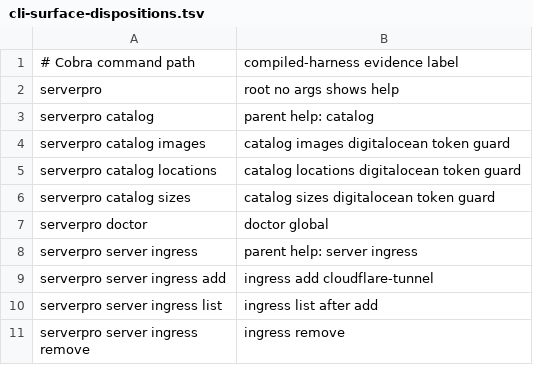
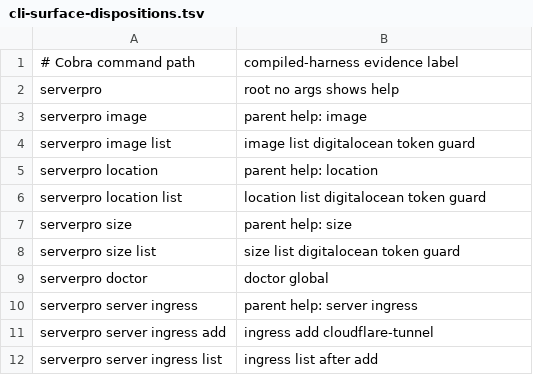
Before and after one commit to sagmans/serverpro, a TSV file: scripts/cli-surface-dispositions.tsv, drawn as a sheet; only a part is shown; the shorter side is filled out with more unchanged rows.

Commit message:
feat(cli): flatten catalog into inventory noun groups
Signed-off-by: Sercan Sagman <ahmetsercansagman@gmail.com>

```diff
--- a/scripts/cli-surface-dispositions.tsv
+++ b/scripts/cli-surface-dispositions.tsv
@@ -2,6 +2,8 @@
 serverpro	root no args shows help
-serverpro catalog	parent help: catalog
-serverpro catalog images	catalog images digitalocean token guard
-serverpro catalog locations	catalog locations digitalocean token guard
-serverpro catalog sizes	catalog sizes digitalocean token guard
+serverpro image	parent help: image
+serverpro image list	image list digitalocean token guard
+serverpro location	parent help: location
+serverpro location list	location list digitalocean token guard
+serverpro size	parent help: size
+serverpro size list	size list digitalocean token guard
 serverpro doctor	doctor global
```
Also changed, not shown: 6 other files.
